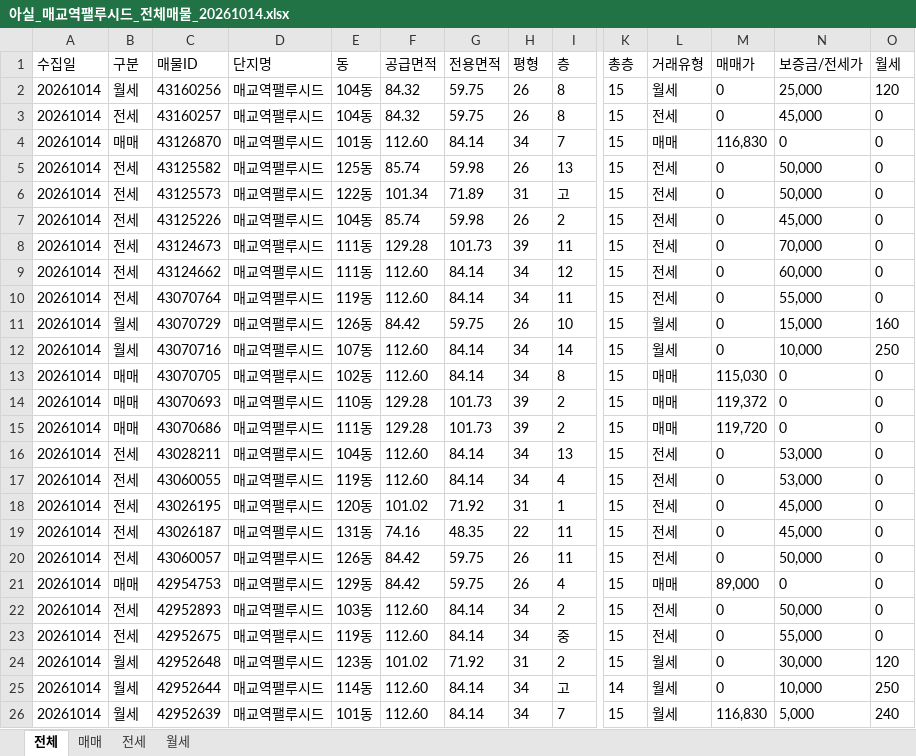
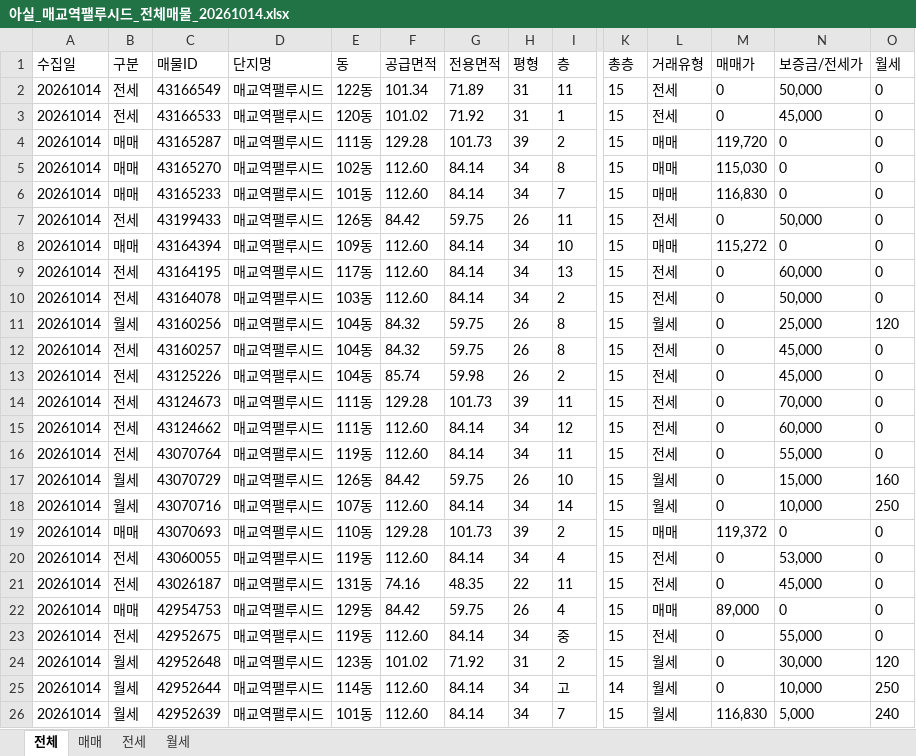
Before and after one commit to KKKONNNANNN/PALUCID_Daily, an Excel workbook: data/아실_매교역팰루시드_전체매물_20261014.xlsx, sheet 전체, drawn as a sheet; only a part is shown, gaps mark what is left out; values as stored, in another font and other column widths than the file's, no borders; removed rows and columns are numbered as before the commit, all else as after; rows hold the shown columns only; the diff covers the shown part only; the diff names each change by its address in the sheet, - before the commit and + after, or states it on an @@ line.

```diff
--- a/data/아실_매교역팰루시드_전체매물_20261014.xlsx (sheet 전체)
+++ b/data/아실_매교역팰루시드_전체매물_20261014.xlsx (sheet 전체)
+row 2: 20261014 | 전세 | 43166549 | 매교역팰루시드 | 122동 | 101.34 | 71.89 | 31 | 11 | 15 | 전세 | 0 | 50,000 | 0
+row 3: 20261014 | 전세 | 43166533 | 매교역팰루시드 | 120동 | 101.02 | 71.92 | 31 | 1 | 15 | 전세 | 0 | 45,000 | 0
+row 4: 20261014 | 매매 | 43165287 | 매교역팰루시드 | 111동 | 129.28 | 101.73 | 39 | 2 | 15 | 매매 | 119,720 | 0 | 0
+row 5: 20261014 | 매매 | 43165270 | 매교역팰루시드 | 102동 | 112.60 | 84.14 | 34 | 8 | 15 | 매매 | 115,030 | 0 | 0
+row 6: 20261014 | 매매 | 43165233 | 매교역팰루시드 | 101동 | 112.60 | 84.14 | 34 | 7 | 15 | 매매 | 116,830 | 0 | 0
+row 7: 20261014 | 전세 | 43199433 | 매교역팰루시드 | 126동 | 84.42 | 59.75 | 26 | 11 | 15 | 전세 | 0 | 50,000 | 0
+row 8: 20261014 | 매매 | 43164394 | 매교역팰루시드 | 109동 | 112.60 | 84.14 | 34 | 10 | 15 | 매매 | 115,272 | 0 | 0
+row 9: 20261014 | 전세 | 43164195 | 매교역팰루시드 | 117동 | 112.60 | 84.14 | 34 | 13 | 15 | 전세 | 0 | 60,000 | 0
+row 10: 20261014 | 전세 | 43164078 | 매교역팰루시드 | 103동 | 112.60 | 84.14 | 34 | 2 | 15 | 전세 | 0 | 50,000 | 0
-row 4: 20261014 | 매매 | 43126870 | 매교역팰루시드 | 101동 | 112.60 | 84.14 | 34 | 7 | 15 | 매매 | 116,830 | 0 | 0
-row 5: 20261014 | 전세 | 43125582 | 매교역팰루시드 | 125동 | 85.74 | 59.98 | 26 | 13 | 15 | 전세 | 0 | 50,000 | 0
-row 6: 20261014 | 전세 | 43125573 | 매교역팰루시드 | 122동 | 101.34 | 71.89 | 31 | 고 | 15 | 전세 | 0 | 50,000 | 0
-row 13: 20261014 | 매매 | 43070705 | 매교역팰루시드 | 102동 | 112.60 | 84.14 | 34 | 8 | 15 | 매매 | 115,030 | 0 | 0
-row 15: 20261014 | 매매 | 43070686 | 매교역팰루시드 | 111동 | 129.28 | 101.73 | 39 | 2 | 15 | 매매 | 119,720 | 0 | 0
-row 16: 20261014 | 전세 | 43028211 | 매교역팰루시드 | 104동 | 112.60 | 84.14 | 34 | 13 | 15 | 전세 | 0 | 53,000 | 0
-row 18: 20261014 | 전세 | 43026195 | 매교역팰루시드 | 120동 | 101.02 | 71.92 | 31 | 1 | 15 | 전세 | 0 | 45,000 | 0
-row 20: 20261014 | 전세 | 43060057 | 매교역팰루시드 | 126동 | 84.42 | 59.75 | 26 | 11 | 15 | 전세 | 0 | 50,000 | 0
-row 22: 20261014 | 전세 | 42952893 | 매교역팰루시드 | 103동 | 112.60 | 84.14 | 34 | 2 | 15 | 전세 | 0 | 50,000 | 0
```
Also changed, not shown: 3 removed rows and 2 edited cells elsewhere in this sheet, sheet 전세, sheet 매매, 1 other file.
